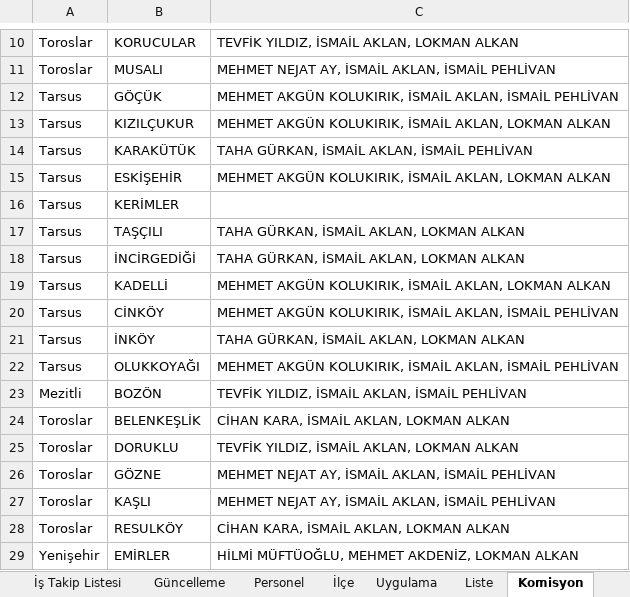
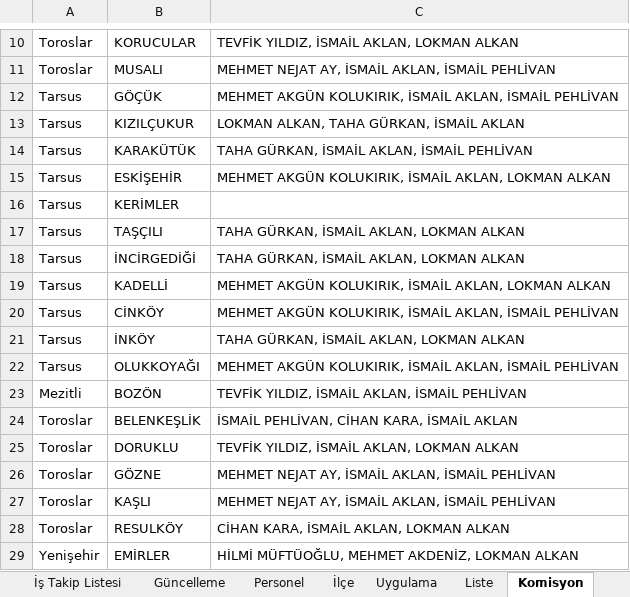
Before and after one commit to gokhangeo/ihale, an Excel workbook: istakip.xlsx, sheet Komisyon, drawn as a sheet; only a part is shown, gaps mark what is left out; values as stored, in another font and other column widths than the file's, no borders; the diff names each change by its address in the sheet, - before the commit and + after, or states it on an @@ line.

Commit message:
İş Takip Güncellemesi - 27.02.2026 08:21:23

```diff
--- a/istakip.xlsx (sheet Komisyon)
+++ b/istakip.xlsx (sheet Komisyon)
-C13: MEHMET AKGÜN KOLUKIRIK, İSMAİL AKLAN, LOKMAN ALKAN
+C13: LOKMAN ALKAN, TAHA GÜRKAN, İSMAİL AKLAN
-C24: CİHAN KARA, İSMAİL AKLAN, LOKMAN ALKAN
+C24: İSMAİL PEHLİVAN, CİHAN KARA, İSMAİL AKLAN
```
